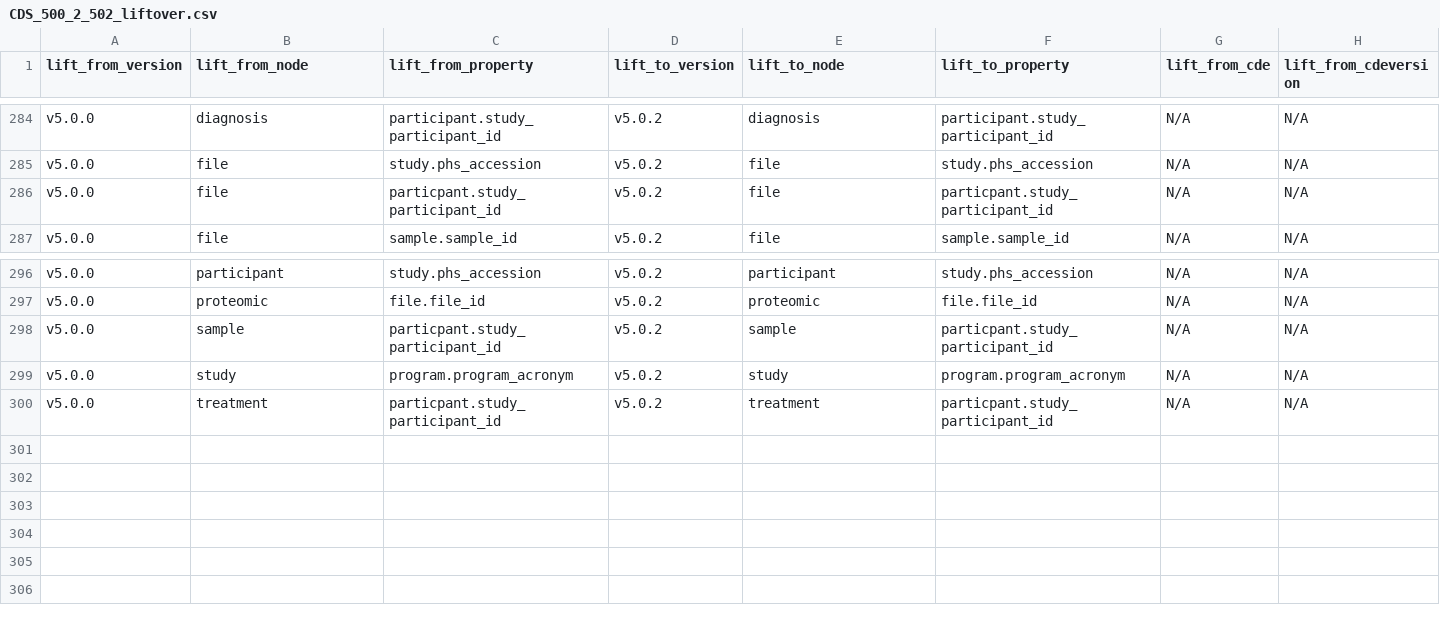
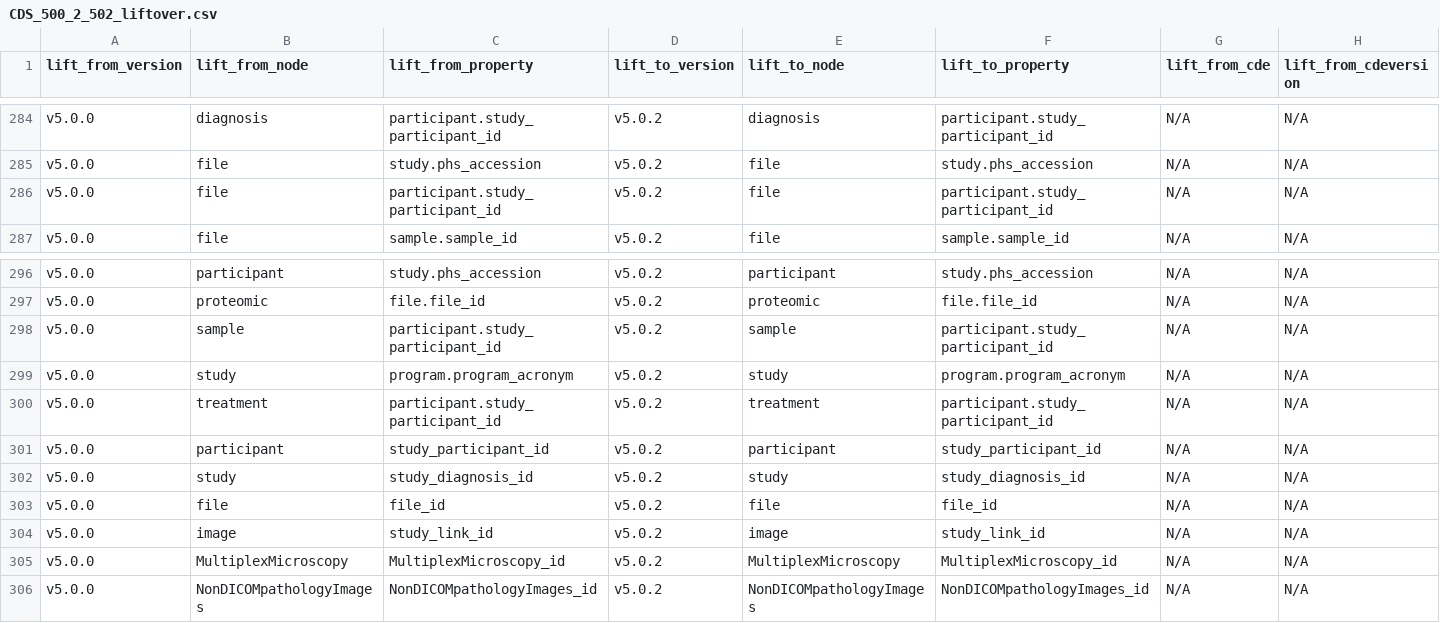
Before and after one commit to pihltd/HTAN-CDS-Conversion-Pipeline, a CSV file: examples/CDS_500_2_502_liftover.csv, drawn as a sheet; only a part is shown, gaps mark what is left out; rows hold the shown columns only; the diff names each change by its address in the sheet, - before the commit and + after, or states it on an @@ line.

```diff
--- a/examples/CDS_500_2_502_liftover.csv
+++ b/examples/CDS_500_2_502_liftover.csv
-C286 (lift_from_property): particpant.study_participant_id
+C286 (lift_from_property): participant.study_participant_id
-F286 (lift_to_property): particpant.study_participant_id
+F286 (lift_to_property): participant.study_participant_id
-C298 (lift_from_property): particpant.study_participant_id
+C298 (lift_from_property): participant.study_participant_id
-F298 (lift_to_property): particpant.study_participant_id
+F298 (lift_to_property): participant.study_participant_id
-C300 (lift_from_property): particpant.study_participant_id
+C300 (lift_from_property): participant.study_participant_id
-F300 (lift_to_property): particpant.study_participant_id
+F300 (lift_to_property): participant.study_participant_id
+row 301: v5.0.0 | participant | study_participant_id | v5.0.2 | participant | study_participant_id | N/A | N/A
+row 302: v5.0.0 | study | study_diagnosis_id | v5.0.2 | study | study_diagnosis_id | N/A | N/A
+row 303: v5.0.0 | file | file_id | v5.0.2 | file | file_id | N/A | N/A
+row 304: v5.0.0 | image | study_link_id | v5.0.2 | image | study_link_id | N/A | N/A
+row 305: v5.0.0 | MultiplexMicroscopy | MultiplexMicroscopy_id | v5.0.2 | MultiplexMicroscopy | MultiplexMicroscopy_id | N/A | N/A
+row 306: v5.0.0 | NonDICOMpathologyImages | NonDICOMpathologyImages_id | v5.0.2 | NonDICOMpathologyImages | NonDICOMpathologyImages_id | N/A | N/A
```
Also changed, not shown: 5 other files.
